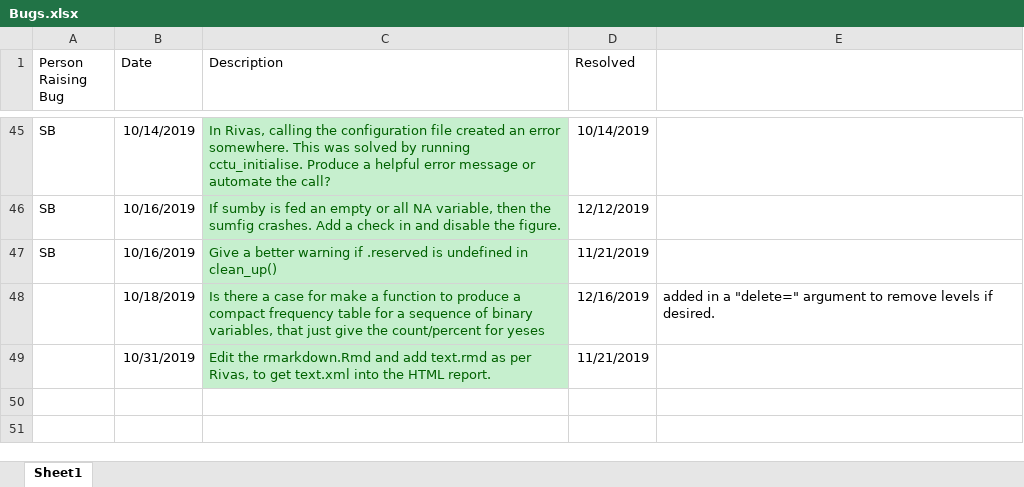
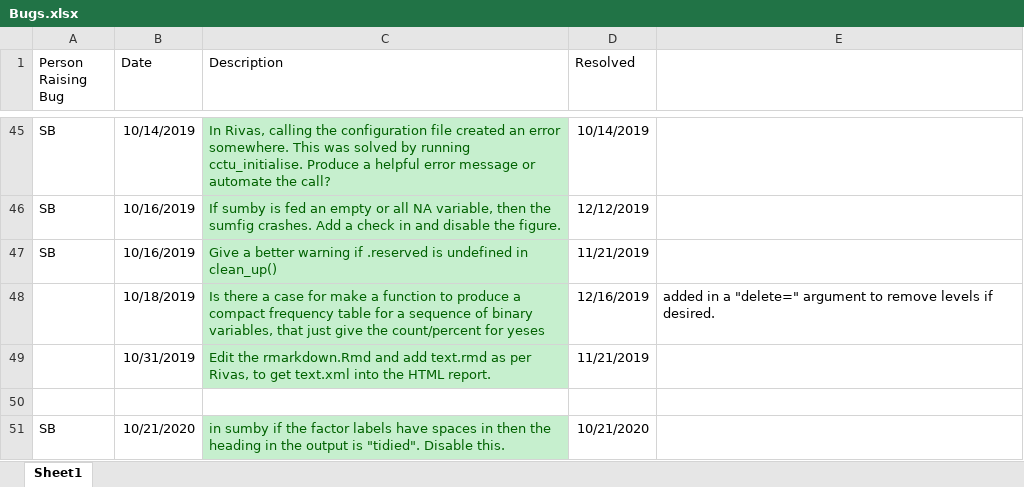
Before and after one commit to cam-ctu/cctu, an Excel workbook: Bugs.xlsx, sheet Sheet1, drawn as a sheet; only a part is shown, gaps mark what is left out; values as stored, in another font and other column widths than the file's, no borders; the diff names each change by its address in the sheet, - before the commit and + after, or states it on an @@ line.

Commit message:
updated sumby so that factors with labels containing spaces are not "tidied" up

```diff
--- a/Bugs.xlsx (sheet Sheet1)
+++ b/Bugs.xlsx (sheet Sheet1)
+row 50: (empty)
+row 51: SB | 10/21/2020 | in sumby if the factor labels have spaces in then the heading in the output is "tidied". Disable this. | 10/21/2020
```
Also changed, not shown: 7 other files.
